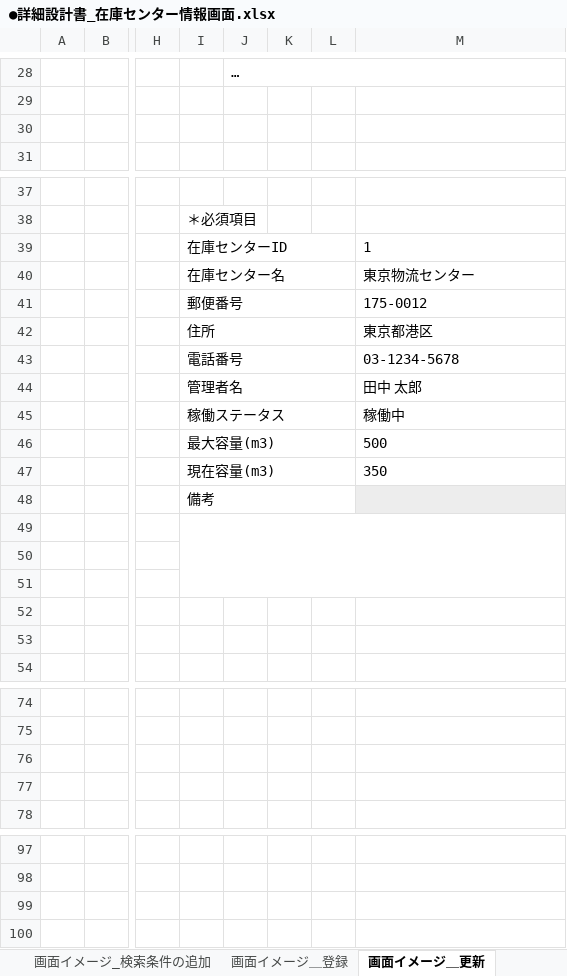
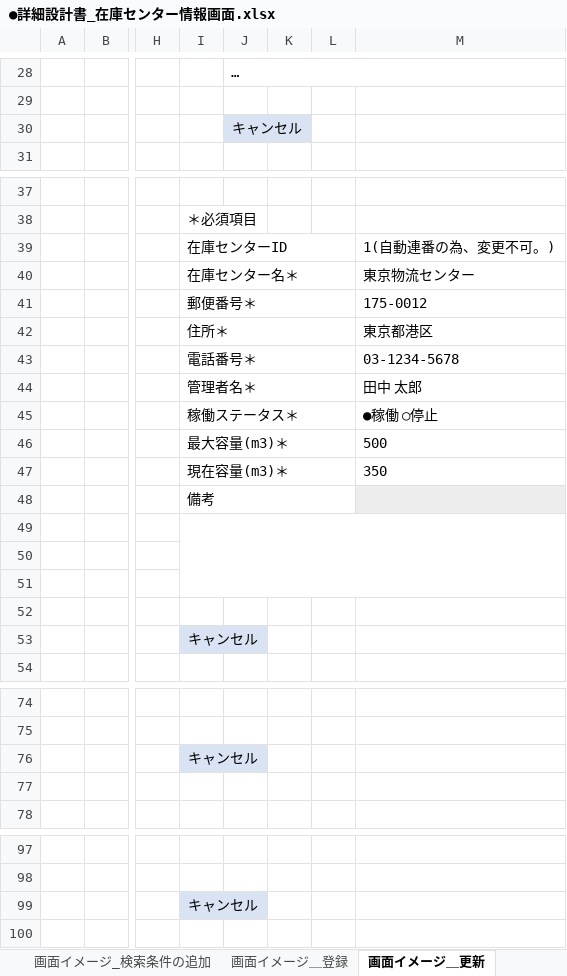
Before and after one commit to HarukaMatano/digital-ojt-development-cause-DroneInventorySystem, an Excel workbook: docs/詳細設計書/●詳細設計書_在庫センター情報画面.xlsx, sheet 画面イメージ＿更新, drawn as a sheet; only a part is shown, gaps mark what is left out; values as stored, in another font and other column widths than the file's, no borders; removed rows and columns are numbered as before the commit, all else as after; rows hold the shown columns only; the diff covers the shown part only; the diff names each change by its address in the sheet, - before the commit and + after, or states it on an @@ line.

```diff
--- a/docs/詳細設計書/●詳細設計書_在庫センター情報画面.xlsx (sheet 画面イメージ＿更新)
+++ b/docs/詳細設計書/●詳細設計書_在庫センター情報画面.xlsx (sheet 画面イメージ＿更新)
-J30: (empty)
+J30: キャンセル
-J30:K30 fill: none
+J30:K30 fill: #DAE3F3
+J30:K30 merged
-M39: 1
+M39: 1(自動連番の為、変更不可。)
-I40: 在庫センター名
+I40: 在庫センター名＊
-I41: 郵便番号
+I41: 郵便番号＊
-I42: 住所
+I42: 住所＊
-I43: 電話番号
+I43: 電話番号＊
-I44: 管理者名
+I44: 管理者名＊
-row 45:  |  |  | 稼働ステータス |  |  |  | 稼働中
+row 45:  |  |  | 稼働ステータス＊ |  |  |  | ●稼働 ○停止
-I46: 最大容量(m3)
+I46: 最大容量(m3)＊
-I47: 現在容量(m3)
+I47: 現在容量(m3)＊
-I53: (empty)
+I53: キャンセル
-I53:J53 fill: none
+I53:J53 fill: #DAE3F3
+I53:J53 merged
-I76: (empty)
+I76: キャンセル
-I76:J76 fill: none
+I76:J76 fill: #DAE3F3
+I76:J76 merged
-I99: (empty)
+I99: キャンセル
-I99:J99 fill: none
+I99:J99 fill: #DAE3F3
+I99:J99 merged
```
Also changed, not shown: 50 added rows, 14 edited cells, cell formats and merged cells elsewhere in this sheet, sheet 画面イメージ＿登録, sheet 画面イメージ＿削除, docs/【DIGITAL OJT】WBS.xlsx.
